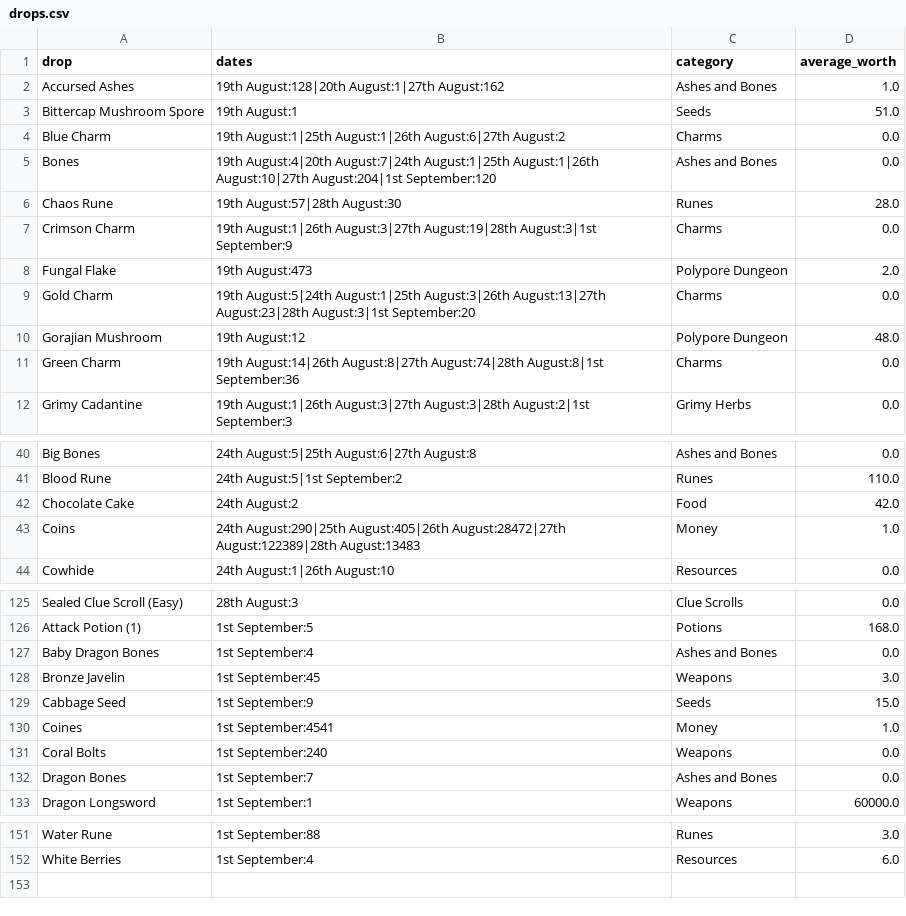
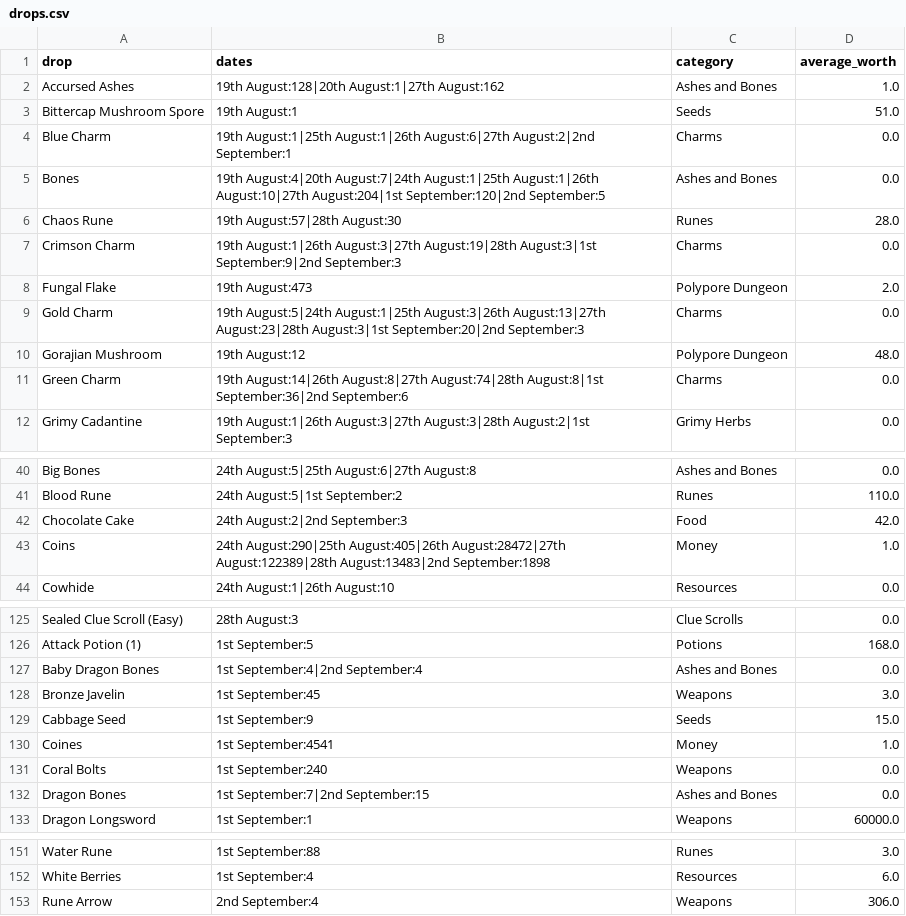
Before and after one commit to musomaddie/runemetricsData, a CSV file: drops.csv, drawn as a sheet; only a part is shown, gaps mark what is left out; the diff covers the shown part only.

Commit message:
Adding drops and kills for the 2nd of September

```diff
--- a/drops.csv
+++ b/drops.csv
@@ -3,10 +3,10 @@ Accursed Ashes,19th August:128|20th August:1|27th August:162,Ashes and Bones,1.0
 Bittercap Mushroom Spore,19th August:1,Seeds,51.0
-Blue Charm,19th August:1|25th August:1|26th August:6|27th August:2,Charms,0.0
-Bones,19th August:4|20th August:7|24th August:1|25th August:1|26th August:10|27th August:204|1st September:120,Ashes and Bones,0.0
+Blue Charm,19th August:1|25th August:1|26th August:6|27th August:2|2nd September:1,Charms,0.0
+Bones,19th August:4|20th August:7|24th August:1|25th August:1|26th August:10|27th August:204|1st September:120|2nd September:5,Ashes and Bones,0.0
 Chaos Rune,19th August:57|28th August:30,Runes,28.0
-Crimson Charm,19th August:1|26th August:3|27th August:19|28th August:3|1st September:9,Charms,0.0
+Crimson Charm,19th August:1|26th August:3|27th August:19|28th August:3|1st September:9|2nd September:3,Charms,0.0
 Fungal Flake,19th August:473,Polypore Dungeon,2.0
-Gold Charm,19th August:5|24th August:1|25th August:3|26th August:13|27th August:23|28th August:3|1st September:20,Charms,0.0
+Gold Charm,19th August:5|24th August:1|25th August:3|26th August:13|27th August:23|28th August:3|1st September:20|2nd September:3,Charms,0.0
 Gorajian Mushroom,19th August:12,Polypore Dungeon,48.0
-Green Charm,19th August:14|26th August:8|27th August:74|28th August:8|1st September:36,Charms,0.0
+Green Charm,19th August:14|26th August:8|27th August:74|28th August:8|1st September:36|2nd September:6,Charms,0.0
 Grimy Cadantine,19th August:1|26th August:3|27th August:3|28th August:2|1st September:3,Grimy Herbs,0.0
@@ -41,4 +41,4 @@ Big Bones,24th August:5|25th August:6|27th August:8,Ashes and Bones,0.0
 Blood Rune,24th August:5|1st September:2,Runes,110.0
-Chocolate Cake,24th August:2,Food,42.0
-Coins,24th August:290|25th August:405|26th August:28472|27th August:122389|28th August:13483,Money,1.0
+Chocolate Cake,24th August:2|2nd September:3,Food,42.0
+Coins,24th August:290|25th August:405|26th August:28472|27th August:122389|28th August:13483|2nd September:1898,Money,1.0
 Cowhide,24th August:1|26th August:10,Resources,0.0
@@ -126,3 +126,3 @@ Sealed Clue Scroll (Easy),28th August:3,Clue Scrolls,0.0
 Attack Potion (1),1st September:5,Potions,168.0
-Baby Dragon Bones,1st September:4,Ashes and Bones,0.0
+Baby Dragon Bones,1st September:4|2nd September:4,Ashes and Bones,0.0
 Bronze Javelin,1st September:45,Weapons,3.0
@@ -131,3 +131,3 @@ Coines,1st September:4541,Money,1.0
 Coral Bolts,1st September:240,Weapons,0.0
-Dragon Bones,1st September:7,Ashes and Bones,0.0
+Dragon Bones,1st September:7|2nd September:15,Ashes and Bones,0.0
 Dragon Longsword,1st September:1,Weapons,60000.0
@@ -152 +152,2 @@ Water Rune,1st September:88,Runes,3.0
 White Berries,1st September:4,Resources,6.0
+Rune Arrow,2nd September:4,Weapons,306.0
```
Also changed, not shown: 1 edited cell elsewhere in this file, kills.csv.
